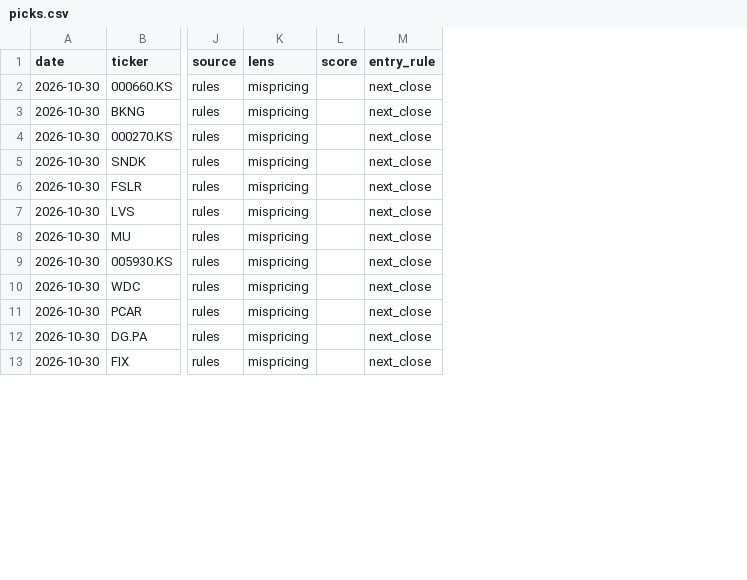
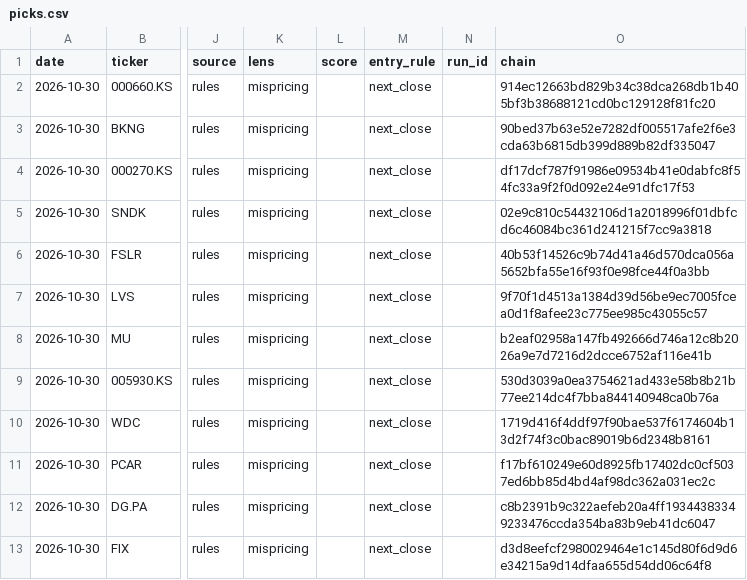
Before and after one commit to abvarisano-droid/market-scanner, a CSV file: data/picks.csv, drawn as a sheet; only a part is shown, gaps mark what is left out; the diff names each change by its address in the sheet, - before the commit and + after, or states it on an @@ line.

```diff
--- a/data/picks.csv
+++ b/data/picks.csv
+column N (run_id), empty
+column O (chain), rows 2-13: 914ec12663bd829b34c38dca268db1b405bf3b38688121cd0bc129128f81fc20 | 90bed37b63e52e7282df005517afe2f6e3cda63b6815db399d889b82df335047 | df17dcf787f91986e09534b41e0dabfc8f54fc33a9f2f0d092e24e91dfc17f53 | 02e9c810c54432106d1a2018996f01dbfcd6c46084bc361d241215f7cc9a3818 | 40b53f14526c9b74d41a46d570dca056a5652bfa55e16f93f0e98fce44f0a3bb | 9f70f1d4513a1384d39d56be9ec7005fcea0d1f8afee23c775ee985c43055c57 | b2eaf02958a147fb492666d746a12c8b2026a9e7d7216d2dcce6752af116e41b | 530d3039a0ea3754621ad433e58b8b21b77ee214dc4f7bba844140948ca0b76a | 1719d416f4ddf97f90bae537f6174604b13d2f74f3c0bac89019b6d2348b8161 | f17bf610249e60d8925fb17402dc0cf5037ed6bb85d4bd4af98dc362a031ec2c | c8b2391b9c322aefeb20a4ff19344383349233476ccda354ba83b9eb41dc6047 | d3d8eefcf2980029464e1c145d80f6d9d6e34215a9d14dfaa655d54dd06c64f8
```
Also changed, not shown: 19 other files.
